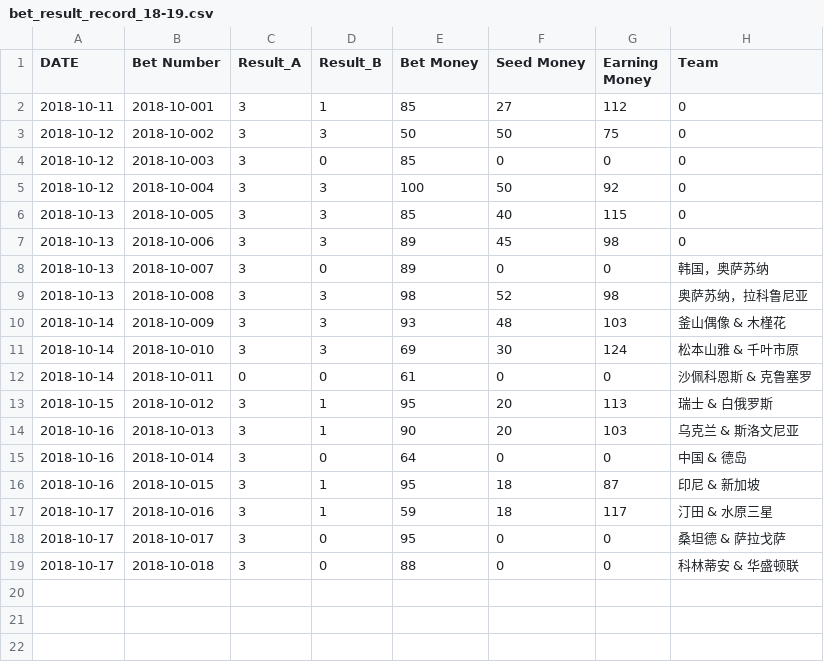
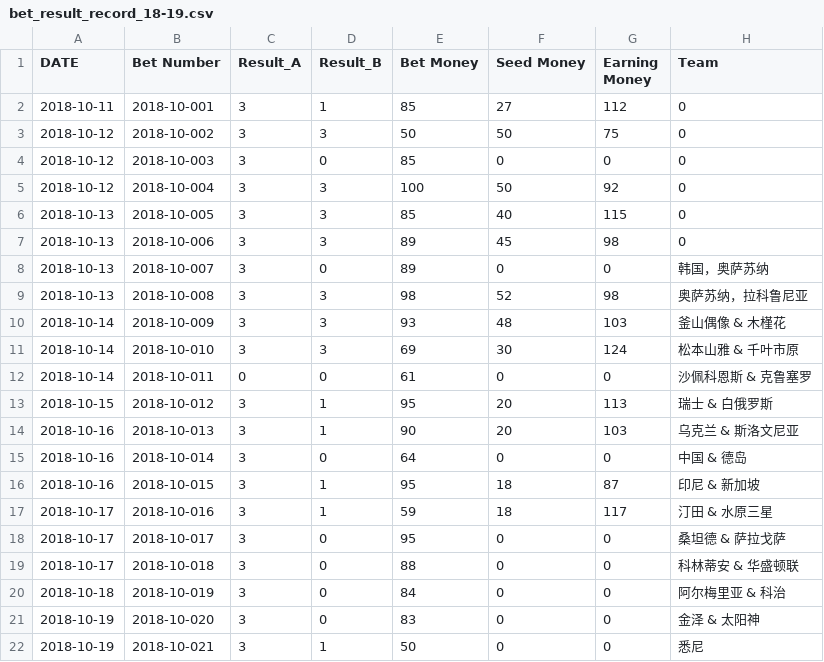
Before and after one commit to milanll/python, a CSV file: py_code/soccer/bet_record/bet_result_record_18-19.csv, drawn as a sheet.

```diff
--- a/py_code/soccer/bet_record/bet_result_record_18-19.csv
+++ b/py_code/soccer/bet_record/bet_result_record_18-19.csv
@@ -19 +19,4 @@ DATE,			Bet Number,		Result_A,	Result_B,	Bet Money,	Seed Money,	Earning Money,	T
 2018-10-17,		2018-10-018,	3,			0,			88,			0,			0,				科林蒂安 & 华盛顿联
+2018-10-18,		2018-10-019,	3,			0,			84,			0,			0,				阿尔梅里亚 & 科治
+2018-10-19,		2018-10-020,	3,			0,			83,			0,			0,				金泽 & 太阳神
+2018-10-19,		2018-10-021,	3,			1,			50,			0,			0,				悉尼
```
Also changed, not shown: py_code/soccer/bet_record/bet_record_week_18-19.csv.
